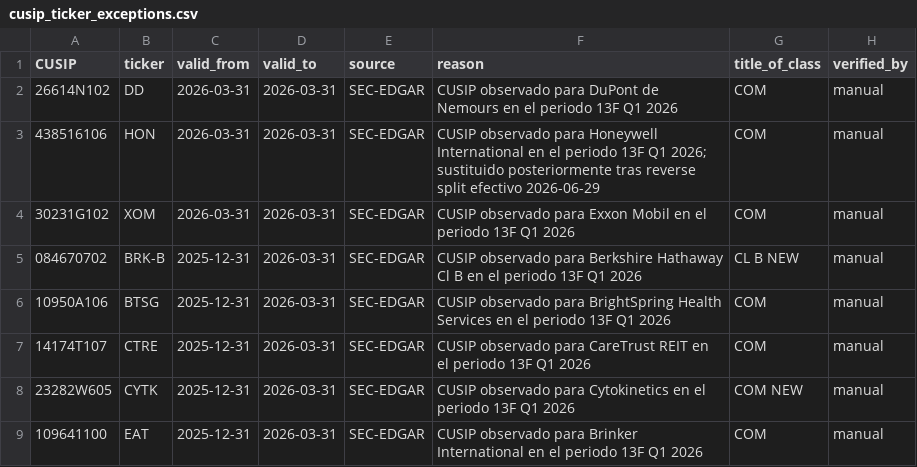
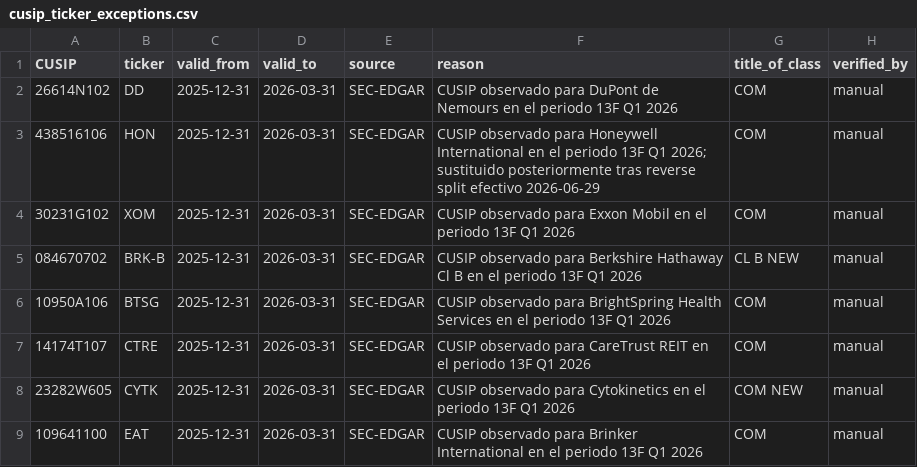
Before and after one commit to bledabladis-png/radar-cazador-silencioso, a CSV file: data/mappings/cusip_ticker_exceptions.csv, drawn as a sheet; only a part is shown.

Commit message:
fix(iae): extender valid_from a Q4 2025 para DD, HON, XOM
Los 3 CUSIPs con FIGI mismatch (DD, HON, XOM) tenian valid_from=2026-03-31
heredado del fix anterior. Al no estar en el mapa CUSIP->FIGI, no fueron
extendidos. Resultado: delta_shares los marcaba como UNRESOLVED_IDENTITY
en el periodo Q4 2025.

Fix: valid_from=2025-12-31 para 26614N102 (DD), 438516106 (HON),
30231G102 (XOM).

Verificacion post-fix sobre Q4 2025 + Q1 2026:
- n_unresolved_identity en delta radar: 0 (antes 8.948)
- n_both + n_new + n_exit = n_delta_observable = 553.321
- nipc_total radar: -4.316.734.936
- nipc_sole: -32.484.713.330
- nipc_dfnd: +28.317.652.408
- nipc_otr: -149.674.014

Nota: el nipc_total salta de -1.57B a -4.32B al resolver estos 3 CUSIPs.
La magnitud es plausible (megacaps) pero debe auditarse en la Fase 2.

```diff
--- a/data/mappings/cusip_ticker_exceptions.csv
+++ b/data/mappings/cusip_ticker_exceptions.csv
@@ -1,5 +1,5 @@
 CUSIP,ticker,valid_from,valid_to,source,reason,title_of_class,verified_by
-26614N102,DD,2026-03-31,2026-03-31,SEC-EDGAR,CUSIP observado para DuPont de Nemours en el periodo 13F Q1 2026,COM,manual
-438516106,HON,2026-03-31,2026-03-31,SEC-EDGAR,CUSIP observado para Honeywell International en el periodo 13F Q1 2026; sustituido posteriormente tras reverse split efectivo 2026-06-29,COM,manual
-30231G102,XOM,2026-03-31,2026-03-31,SEC-EDGAR,CUSIP observado para Exxon Mobil en el periodo 13F Q1 2026,COM,manual
+26614N102,DD,2025-12-31,2026-03-31,SEC-EDGAR,CUSIP observado para DuPont de Nemours en el periodo 13F Q1 2026,COM,manual
+438516106,HON,2025-12-31,2026-03-31,SEC-EDGAR,CUSIP observado para Honeywell International en el periodo 13F Q1 2026; sustituido posteriormente tras reverse split efectivo 2026-06-29,COM,manual
+30231G102,XOM,2025-12-31,2026-03-31,SEC-EDGAR,CUSIP observado para Exxon Mobil en el periodo 13F Q1 2026,COM,manual
 084670702,BRK-B,2025-12-31,2026-03-31,SEC-EDGAR,CUSIP observado para Berkshire Hathaway Cl B en el periodo 13F Q1 2026,CL B NEW,manual
```
